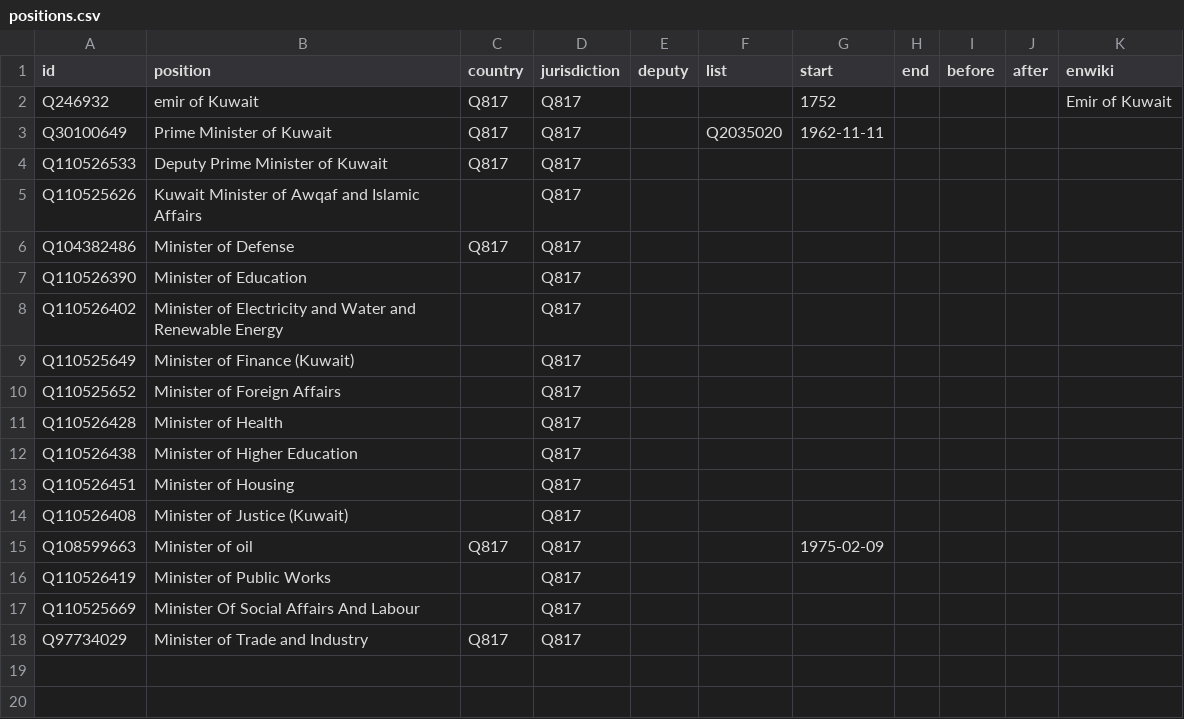
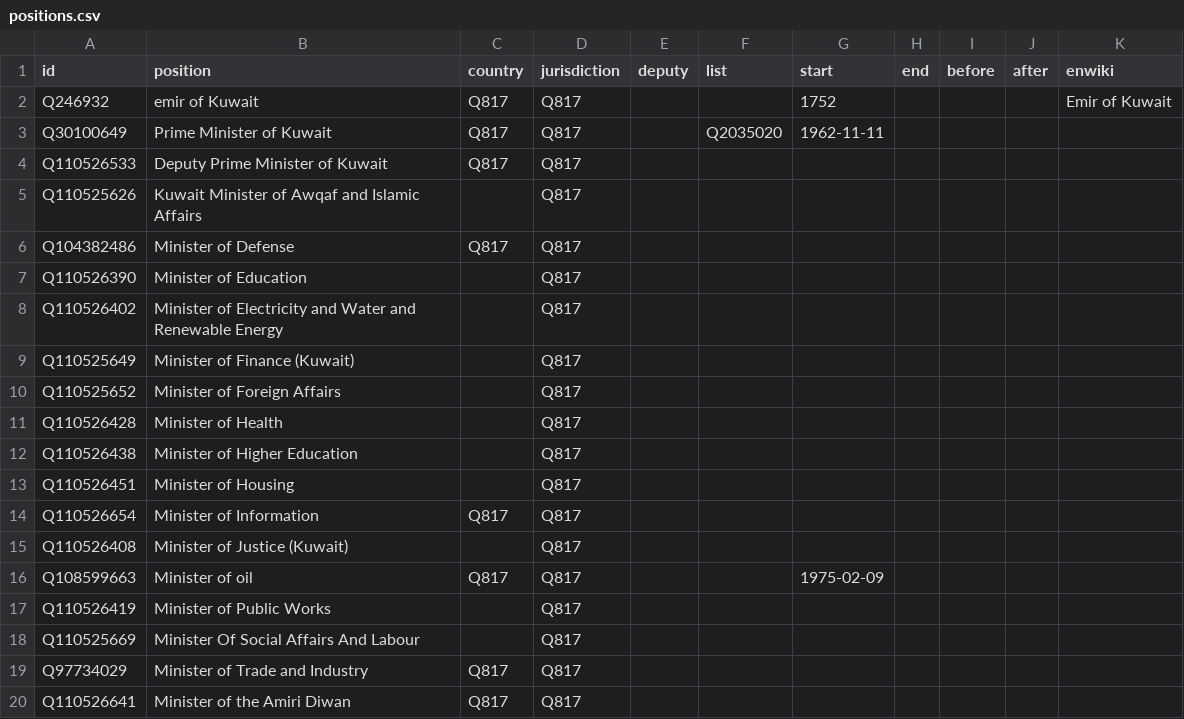
Before and after one commit to every-politician-scrapers/kuwait-ministers, a CSV file: html/positions.csv, drawn as a sheet; the diff names each change by its address in the sheet, - before the commit and + after, or states it on an @@ line.

```diff
--- a/html/positions.csv
+++ b/html/positions.csv
+row 14: Q110526654 | Minister of Information | Q817 | Q817
+row 20: Q110526641 | Minister of the Amiri Diwan | Q817 | Q817
```
Also changed, not shown: html/current.csv, html/holders21.csv, 1 other file.
